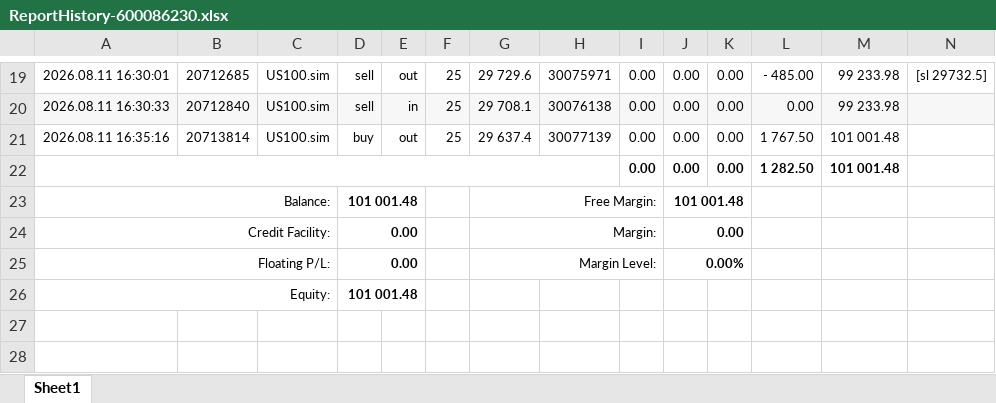
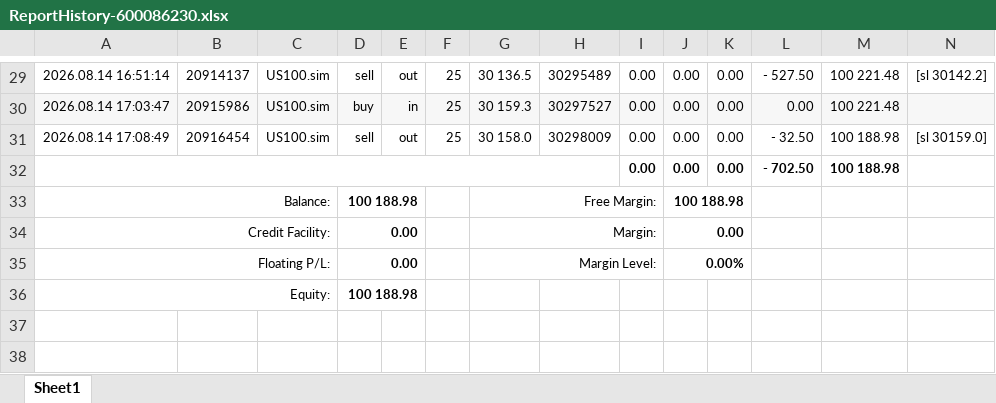
Before and after one commit to khoanatran/Trading_DashBoard, an Excel workbook: ReportHistory-600086230.xlsx, sheet Sheet1, drawn as a sheet; only a part is shown, gaps mark what is left out; values as stored, in another font and other column widths than the file's, no borders; charts and pictures not drawn; removed rows and columns are numbered as before the commit, all else as after; the diff covers the shown part only; the diff names each change by its address in the sheet, - before the commit and + after, or states it on an @@ line.

```diff
--- a/ReportHistory-600086230.xlsx (sheet Sheet1)
+++ b/ReportHistory-600086230.xlsx (sheet Sheet1)
-A29: 2026.08.11 16:30:01
+A29: 2026.08.14 16:51:14
-B29: 20712685
+B29: 20914137
-G29: 29 729.6
+G29: 30 136.5
-H29: 30075971
+H29: 30295489
-L29: - 485.00
+L29: - 527.50
-M29:M30: 99 233.98
+M29:M30: 100 221.48
-N29: [sl 29732.5]
+N29: [sl 30142.2]
-A30: 2026.08.11 16:30:33
+A30: 2026.08.14 17:03:47
-B30: 20712840
+B30: 20915986
-D30: sell
+D30: buy
-G30: 29 708.1
+G30: 30 159.3
-H30: 30076138
+H30: 30297527
-row 21: 2026.08.11 16:35:16 | 20713814 | US100.sim | buy | out | 25 | 29 637.4 | 30077139 | 0.00 | 0.00 | 0.00 | 1 767.50 | 101 001.48
+row 31: 2026.08.14 17:08:49 | 20916454 | US100.sim | sell | out | 25 | 30 158.0 | 30298009 | 0.00 | 0.00 | 0.00 | - 32.50 | 100 188.98 | [sl 30159.0]
-L32: 1 282.50
+L32: - 702.50
-M32: 101 001.48
+M32: 100 188.98
-D33: 101 001.48
+D33: 100 188.98
-J33: 101 001.48
+J33: 100 188.98
-D36: 101 001.48
+D36: 100 188.98
```
Also changed, not shown: 12 added rows, 2 removed rows, 44 edited cells and cell formats elsewhere in this sheet, formulas that keep their value, charts or pictures.
